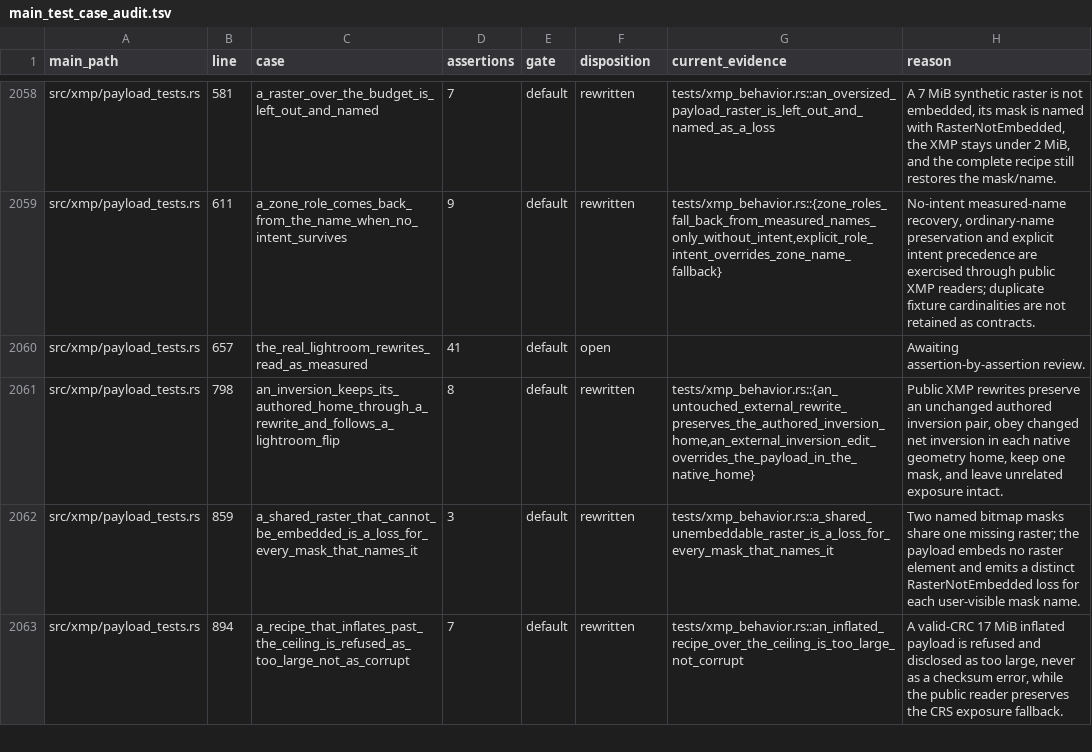
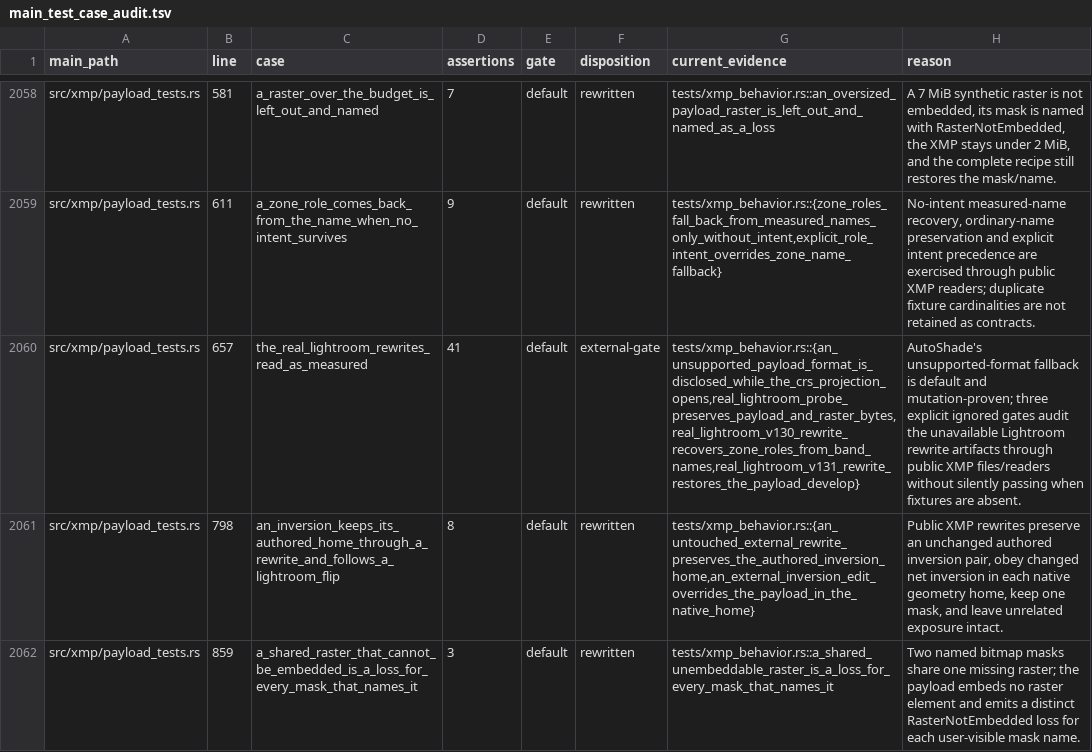
Before and after one commit to Leo-stone-dot/autoshade, a TSV file: docs/main_test_case_audit.tsv, drawn as a sheet; only a part is shown, gaps mark what is left out; the shorter side is filled out with more unchanged rows; the diff names each change by its address in the sheet, - before the commit and + after, or states it on an @@ line.

Commit message:
test(xmp): gate real Lightroom rewrites

```diff
--- a/docs/main_test_case_audit.tsv
+++ b/docs/main_test_case_audit.tsv
-F2060 (disposition): open
+F2060 (disposition): external-gate
-G2060 (current_evidence): (empty)
+G2060 (current_evidence): tests/xmp_behavior.rs::{an_unsupported_payload_format_is_disclosed_while_the_crs_projection_opens,real_lightroom_probe_preserves_payload_and_raster_bytes,real_lightroom_v130_rewrite_recovers_zone_roles_from_band_names,real_lightroom_v131_rewrite_restores_the_payload_develop}
-H2060 (reason): Awaiting assertion-by-assertion review.
+H2060 (reason): AutoShade's unsupported-format fallback is default and mutation-proven; three explicit ignored gates audit the unavailable Lightroom rewrite artifacts through public XMP files/readers without silently passing when fixtures are absent.
```
Also changed, not shown: 2 other files.
